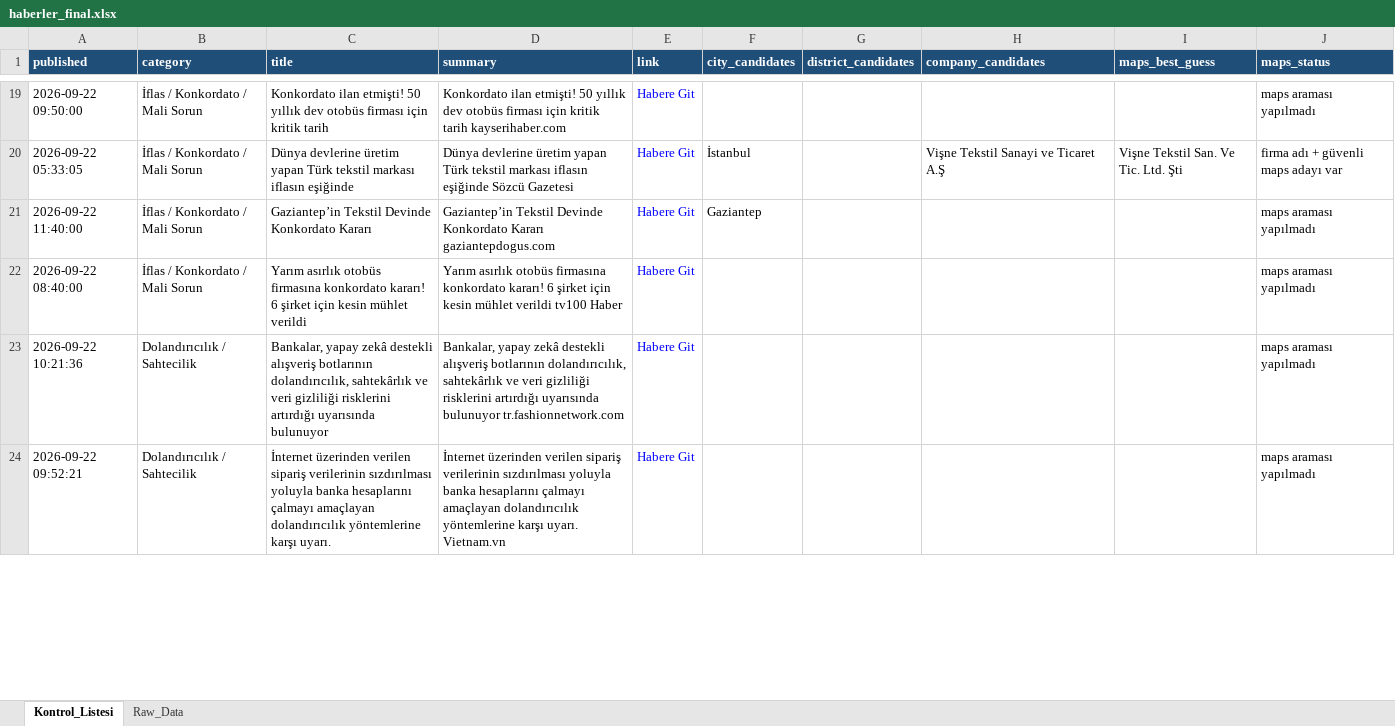
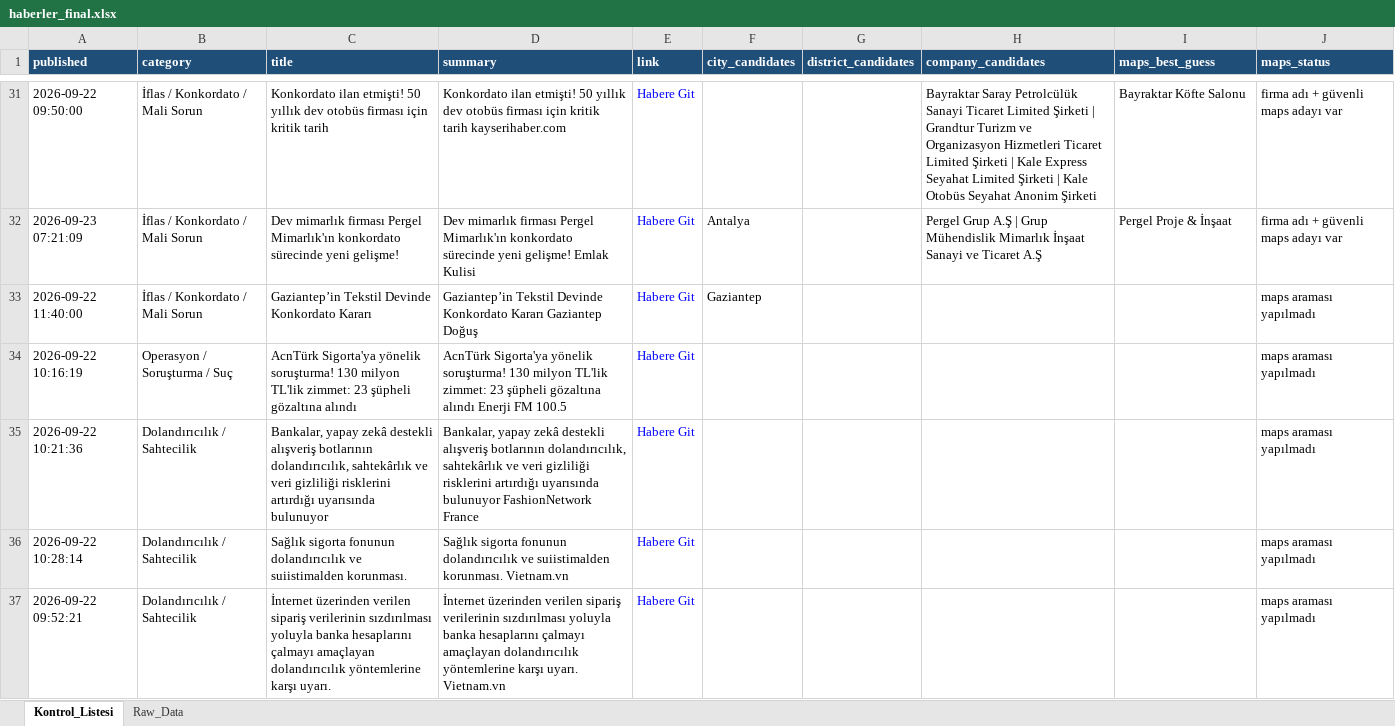
Before and after one commit to 19982109/haber-risk-monitor, an Excel workbook: data/haberler_final.xlsx, sheet Kontrol_Listesi, drawn as a sheet; only a part is shown, gaps mark what is left out; values as stored, in another font and other column widths than the file's, no borders; addresses are those after the commit; the diff covers the shown part only; the diff names each change by its address in the sheet, - before the commit and + after, or states it on an @@ line.

```diff
--- a/data/haberler_final.xlsx (sheet Kontrol_Listesi)
+++ b/data/haberler_final.xlsx (sheet Kontrol_Listesi)
-H31 (company_candidates): (empty)
+H31 (company_candidates): Bayraktar Saray Petrolcülük Sanayi Ticaret Limited Şirketi | Grandtur Turizm ve Organizasyon Hizmetleri Ticaret Limited Şirketi | Kale Express Seyahat Limited Şirketi | Kale Otobüs Seyahat Anonim Şirketi
-I31 (maps_best_guess): (empty)
+I31 (maps_best_guess): Bayraktar Köfte Salonu
-J31 (maps_status): maps araması yapılmadı
+J31 (maps_status): firma adı + güvenli maps adayı var
-A32 (published): 2026-09-22 05:33:05
+A32 (published): 2026-09-23 07:21:09
-C32 (title): Dünya devlerine üretim yapan Türk tekstil markası iflasın eşiğinde
+C32 (title): Dev mimarlık firması Pergel Mimarlık'ın konkordato sürecinde yeni gelişme!
-D32 (summary): Dünya devlerine üretim yapan Türk tekstil markası iflasın eşiğinde Sözcü Gazetesi
+D32 (summary): Dev mimarlık firması Pergel Mimarlık'ın konkordato sürecinde yeni gelişme! Emlak Kulisi
-F32 (city_candidates): İstanbul
+F32 (city_candidates): Antalya
-H32 (company_candidates): Vişne Tekstil Sanayi ve…
+H32 (company_candidates): Pergel Grup A.Ş | Grup Mühendislik Mimarlık İnşaat Sanayi ve…
-I32 (maps_best_guess): Vişne Tekstil San. Ve Tic. Ltd. Şti
+I32 (maps_best_guess): Pergel Proje & İnşaat
-D33 (summary): …Konkordato Kararı gaziantepdogus.com
+D33 (summary): …Konkordato Kararı Gaziantep Doğuş
-A34 (published): 2026-09-22 08:40:00
+A34 (published): 2026-09-22 10:16:19
-B34 (category): İflas / Konkordato / Mali Sorun
+B34 (category): Operasyon / Soruşturma / Suç
-C34 (title): Yarım asırlık otobüs firmasına konkordato kararı! 6 şirket için kesin mühlet verildi
+C34 (title): AcnTürk Sigorta'ya yönelik soruşturma! 130 milyon TL'lik zimmet: 23 şüpheli gözaltına alındı
-D34 (summary): Yarım asırlık otobüs firmasına konkordato kararı! 6 şirket için kesin mühlet verildi tv100 Haber
+D34 (summary): AcnTürk Sigorta'ya yönelik soruşturma! 130 milyon TL'lik zimmet: 23 şüpheli gözaltına alındı Enerji FM 100.5
-D35 (summary): …uyarısında bulunuyor tr.fashionnetwork.com
+D35 (summary): …uyarısında bulunuyor FashionNetwork France
+row 36: 2026-09-22 10:28:14 | Dolandırıcılık / Sahtecilik | Sağlık sigorta fonunun dolandırıcılık ve suiistimalden korunması. | Sağlık sigorta fonunun dolandırıcılık ve suiistimalden korunması. Vietnam.vn | Habere Git |  |  |  |  | maps araması yapılmadı
```
Also changed, not shown: 64 added rows, 31 removed rows, 3 moved rows and 94 edited cells elsewhere in this sheet, sheet Raw_Data, 1 other file.
